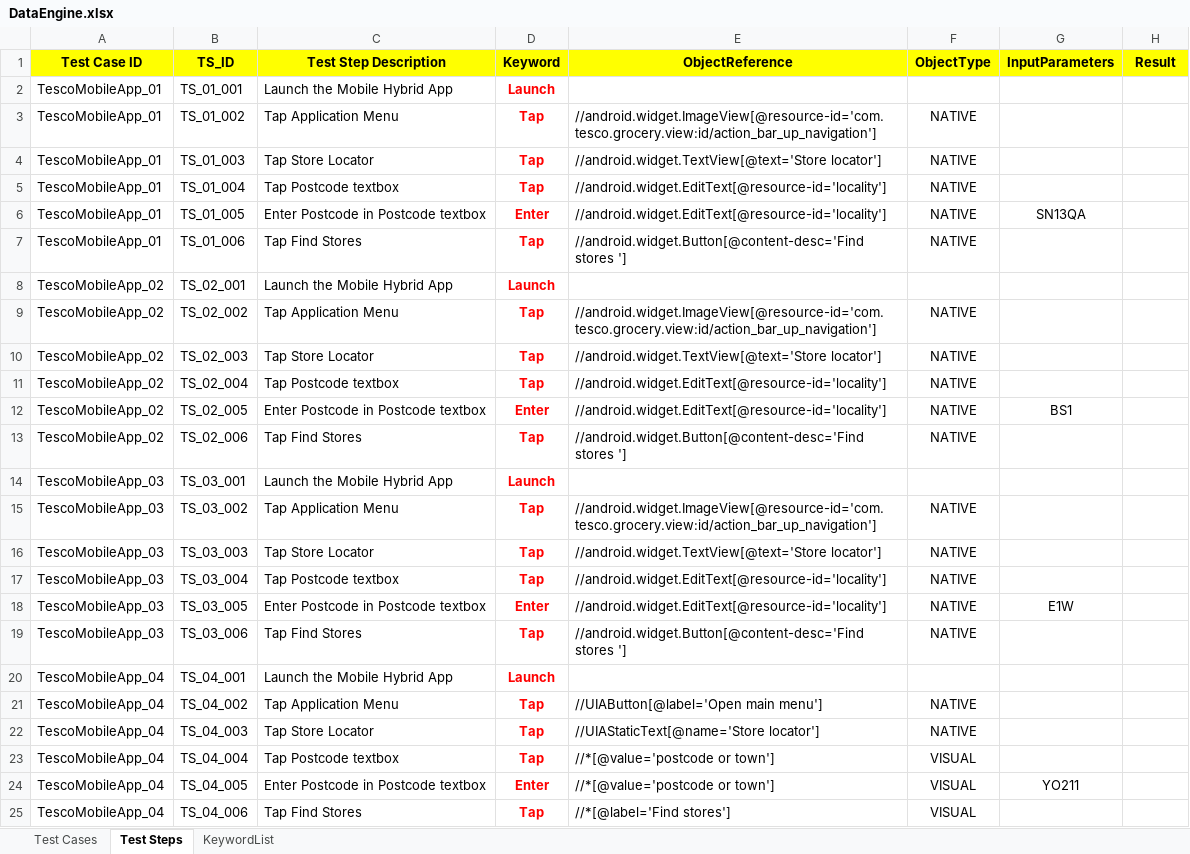
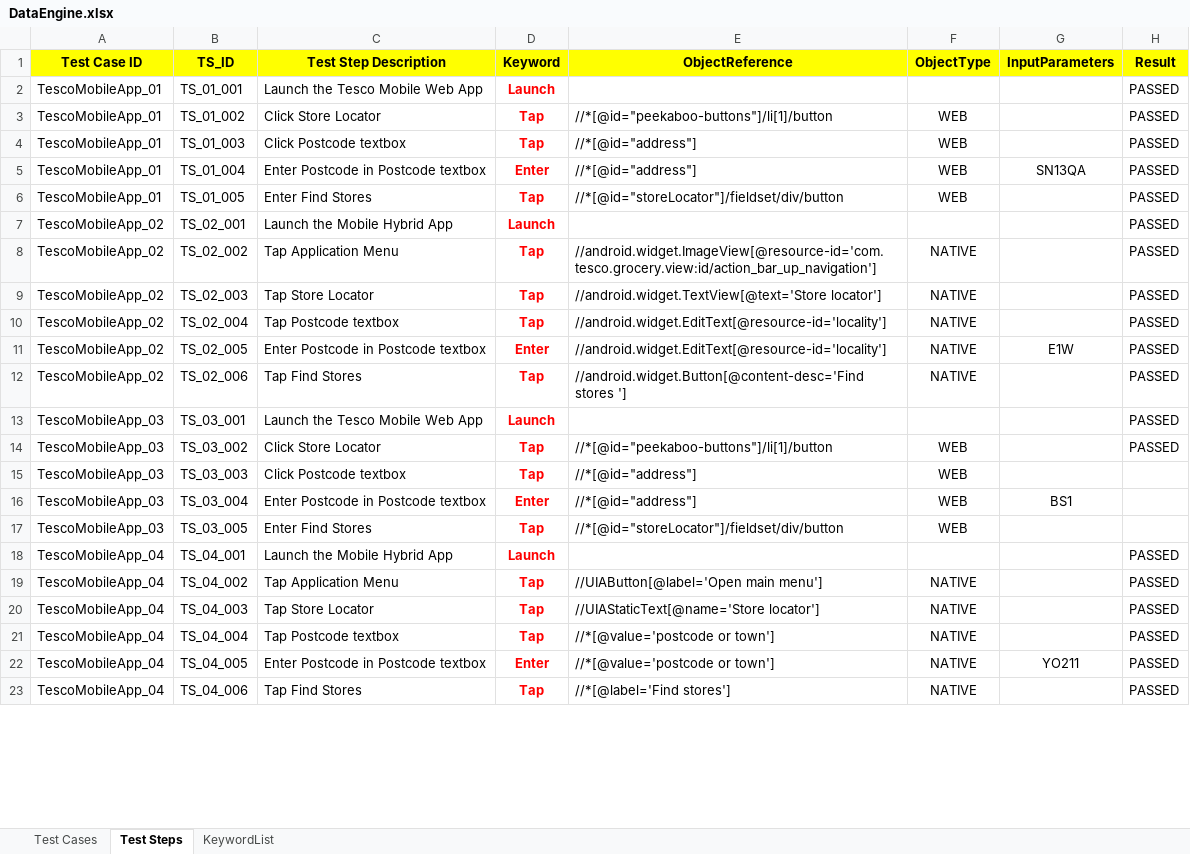
Before and after one commit to sayom88/APPIUM_SCRIPTLESSFRAMEWORK, an Excel workbook: Appium_ScriptLess_Framework/src/main/java/dataEngine/DataEngine.xlsx, sheet Test Steps, drawn as a sheet; only a part is shown; values as stored, in another font and other column widths than the file's, no borders; removed rows and columns are numbered as before the commit, all else as after; the diff covers the shown part only; the diff names each change by its address in the sheet, - before the commit and + after, or states it on an @@ line.

Commit message:
25-Nov 2016 (Sayom Ghosh) : Third code checkin
Features Present:
1.Web,Hybrid and Native App running for parallely Android
Devices(bothGRID and CLOUD) and iOS Devices(only CLOUD)

```diff
--- a/Appium_ScriptLess_Framework/src/main/java/dataEngine/DataEngine.xlsx (sheet Test Steps)
+++ b/Appium_ScriptLess_Framework/src/main/java/dataEngine/DataEngine.xlsx (sheet Test Steps)
-C2 (Test Step Description): Launch the Mobile Hybrid App
+C2 (Test Step Description): Launch the Tesco Mobile Web App
-H2:H4 (Result): (empty)
+H2:H4 (Result): PASSED
-C3 (Test Step Description): Tap Application Menu
+C3 (Test Step Description): Click Store Locator
-E3 (ObjectReference): //android.widget.ImageView[@resource-id='com.tesco.grocery.view:id/action_bar_up_navigation']
+E3 (ObjectReference): //*[@id="peekaboo-buttons"]/li[1]/button
-F3:F4 (ObjectType): NATIVE
+F3:F4 (ObjectType): WEB
-C4 (Test Step Description): Tap Store Locator
+C4 (Test Step Description): Click Postcode textbox
-E4 (ObjectReference): //android.widget.TextView[@text='Store locator']
+E4 (ObjectReference): //*[@id="address"]
-row 5: TescoMobileApp_01 | TS_01_004 | Tap Postcode textbox | Tap | //android.widget.EditText[@resource-id='locality'] | NATIVE
-B5 (TS_ID): TS_01_005
+B5 (TS_ID): TS_01_004
-E5 (ObjectReference): //android.widget.EditText[@resource-id='locality']
+E5 (ObjectReference): //*[@id="address"]
-F5:F6 (ObjectType): NATIVE
+F5:F6 (ObjectType): WEB
-H5:H14 (Result): (empty)
+H5:H14 (Result): PASSED
-B6 (TS_ID): TS_01_006
+B6 (TS_ID): TS_01_005
-C6 (Test Step Description): Tap Find Stores
+C6 (Test Step Description): Enter Find Stores
-E6 (ObjectReference): //android.widget.Button[@content-desc='Find stores ']
+E6 (ObjectReference): //*[@id="storeLocator"]/fieldset/div/button
-G11 (InputParameters): BS1
+G11 (InputParameters): E1W
-C13 (Test Step Description): Launch the Mobile Hybrid App
+C13 (Test Step Description): Launch the Tesco Mobile Web App
-C14 (Test Step Description): Tap Application Menu
+C14 (Test Step Description): Click Store Locator
-E14 (ObjectReference): //android.widget.ImageView[@resource-id='com.tesco.grocery.view:id/action_bar_up_navigation']
+E14 (ObjectReference): //*[@id="peekaboo-buttons"]/li[1]/button
-F14:F15 (ObjectType): NATIVE
+F14:F15 (ObjectType): WEB
-C15 (Test Step Description): Tap Store Locator
+C15 (Test Step Description): Click Postcode textbox
-E15 (ObjectReference): //android.widget.TextView[@text='Store locator']
+E15 (ObjectReference): //*[@id="address"]
-row 17: TescoMobileApp_03 | TS_03_004 | Tap Postcode textbox | Tap | //android.widget.EditText[@resource-id='locality'] | NATIVE
-B16 (TS_ID): TS_03_005
+B16 (TS_ID): TS_03_004
-E16 (ObjectReference): //android.widget.EditText[@resource-id='locality']
+E16 (ObjectReference): //*[@id="address"]
-F16:F17 (ObjectType): NATIVE
+F16:F17 (ObjectType): WEB
-G16 (InputParameters): E1W
+G16 (InputParameters): BS1
-B17 (TS_ID): TS_03_006
+B17 (TS_ID): TS_03_005
-C17 (Test Step Description): Tap Find Stores
+C17 (Test Step Description): Enter Find Stores
-E17 (ObjectReference): //android.widget.Button[@content-desc='Find stores ']
+E17 (ObjectReference): //*[@id="storeLocator"]/fieldset/div/button
-H18:H23 (Result): (empty)
+H18:H23 (Result): PASSED
-F21:F23 (ObjectType): VISUAL
+F21:F23 (ObjectType): NATIVE
```
Also changed, not shown: 33 removed rows and 19 edited cells elsewhere in this sheet, sheet Test Cases, 8 other files.
